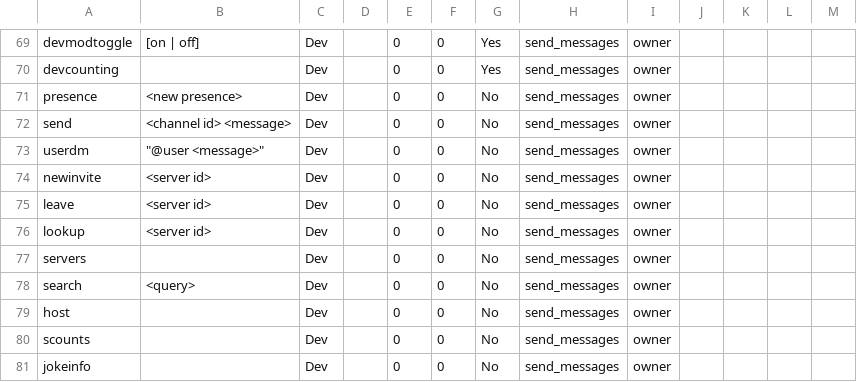
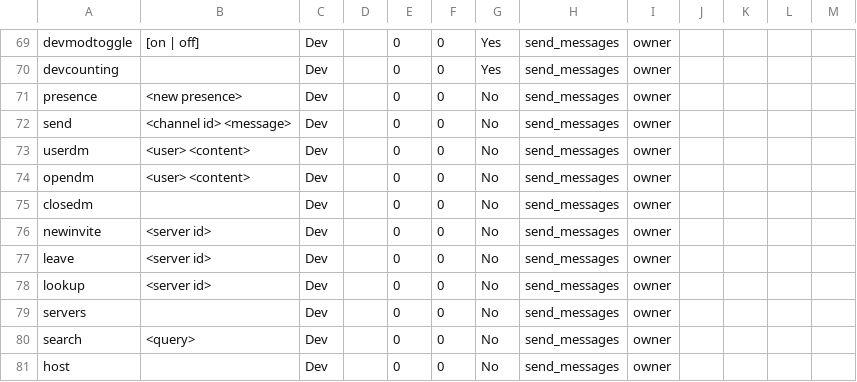
Before and after one commit to judev1/FBot, a CSV file: data/CSVs/Commands.csv, drawn as a sheet; only a part is shown, gaps mark what is left out; the shorter side is filled out with more unchanged rows.

Commit message:
Added devdm commands

```diff
--- a/data/CSVs/Commands.csv
+++ b/data/CSVs/Commands.csv
@@ -72,3 +72,5 @@ presence,<new presence>,Dev,,0,0,No,send_messages,owner,,,
 send,<channel id> <message>,Dev,,0,0,No,send_messages,owner,,,
-userdm,"""@user <message>""",Dev,,0,0,No,send_messages,owner,,,
+userdm,<user> <content>,Dev,,0,0,No,send_messages,owner,,,
+opendm,<user> <content>,Dev,,0,0,No,send_messages,owner,,,
+closedm,,Dev,,0,0,No,send_messages,owner,,,
 newinvite,<server id>,Dev,,0,0,No,send_messages,owner,,,
```
Also changed, not shown: 4 other files.
